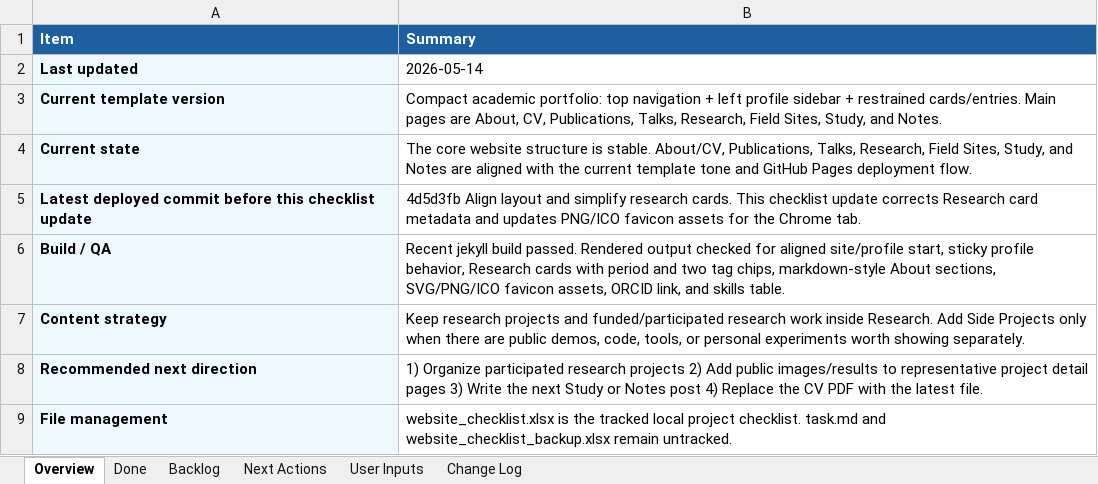
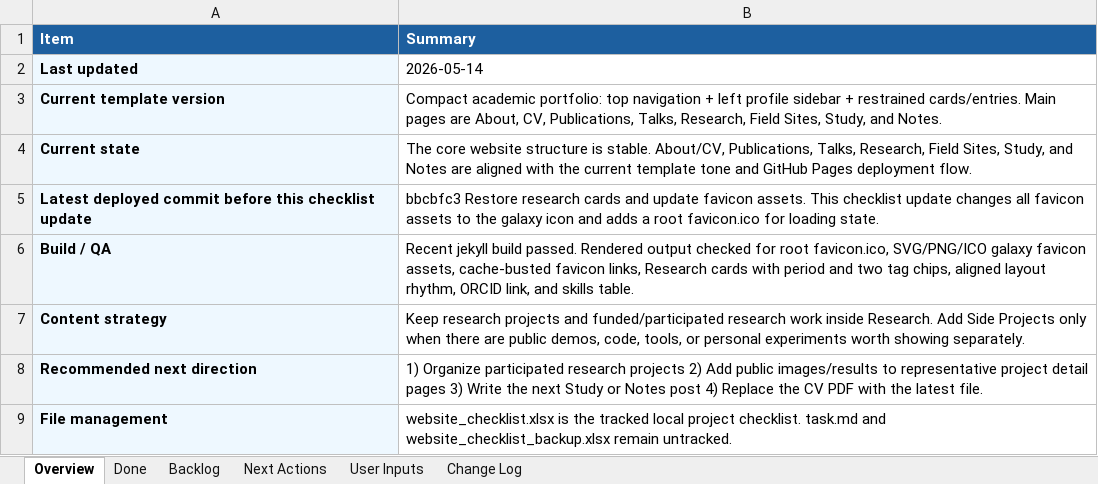
Before and after one commit to pjy5451/pjy5451.github.io, an Excel workbook: website_checklist.xlsx, sheet Overview, drawn as a sheet; values as stored, in another font and other column widths than the file's, no borders; the diff names each change by its address in the sheet, - before the commit and + after, or states it on an @@ line.

Commit message:
Update favicon to galaxy icon

```diff
--- a/website_checklist.xlsx (sheet Overview)
+++ b/website_checklist.xlsx (sheet Overview)
-B5 (Summary): 4d5d3fb Align layout and simplify research cards. This checklist update corrects Research card metadata and updates PNG/ICO favicon assets for the Chrome tab.
+B5 (Summary): bbcbfc3 Restore research cards and update favicon assets. This checklist update changes all favicon assets to the galaxy icon and adds a root favicon.ico for loading state.
-B6 (Summary): …checked for aligned site/profile start, sticky profile behavior, Research cards with period and two tag chips, markdown-style About sections, SVG/PNG/ICO favicon assets, ORCID link,…
+B6 (Summary): …checked for root favicon.ico, SVG/PNG/ICO galaxy favicon assets, cache-busted favicon links, Research cards with period and two tag chips, aligned layout rhythm, ORCID link,…
```
Also changed, not shown: sheet Done, sheet Change Log, 7 other files.
